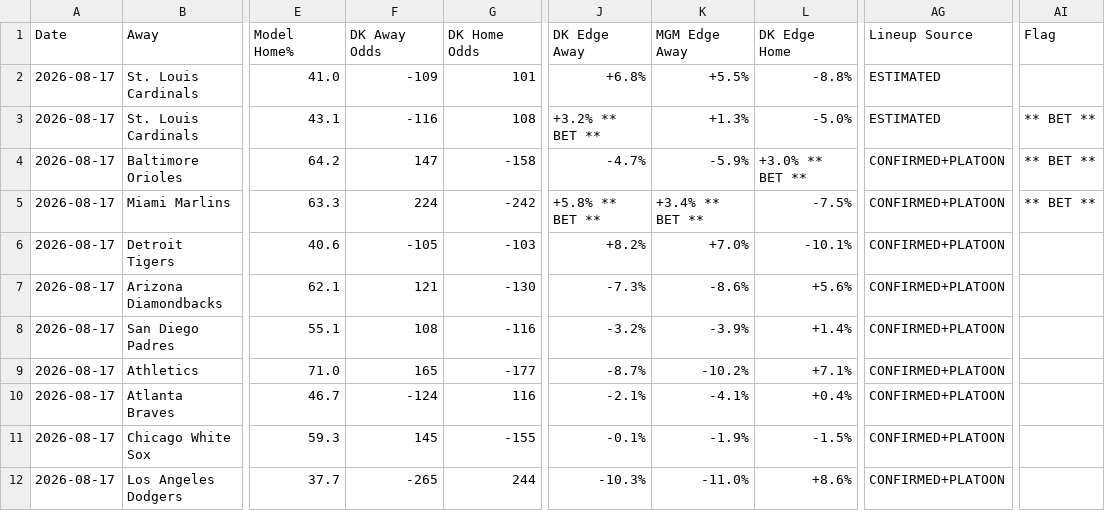
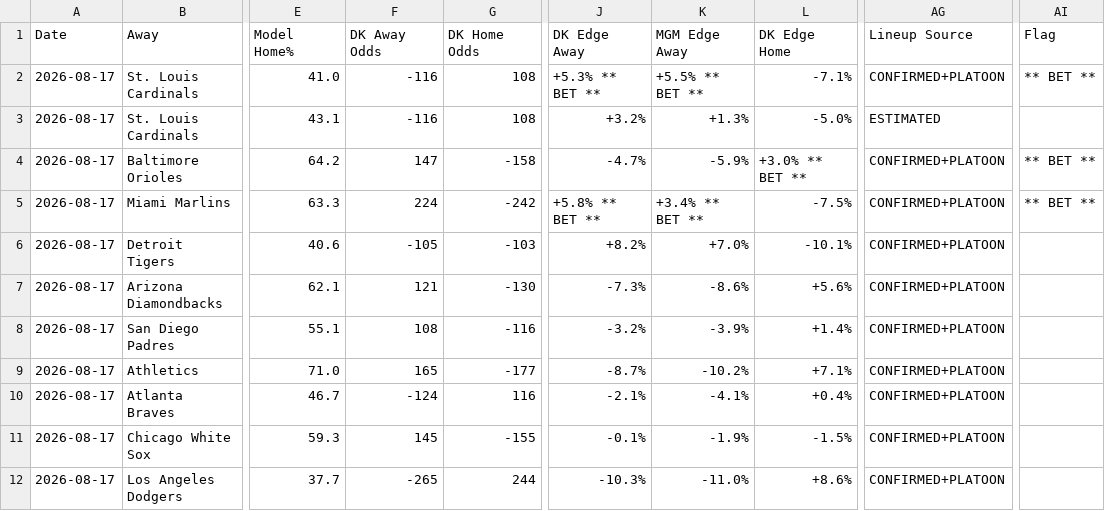
Before and after one commit to myles00price/baseball-model, a CSV file: picks_2026-08-17.csv, drawn as a sheet; only a part is shown, gaps mark what is left out; the diff names each change by its address in the sheet, - before the commit and + after, or states it on an @@ line.

Commit message:
8/17 DH: G1 = the 9AM texted play (W -116); G2 never texted, no play

```diff
--- a/picks_2026-08-17.csv
+++ b/picks_2026-08-17.csv
-F2 (DK Away Odds): -109
+F2 (DK Away Odds): -116
-G2 (DK Home Odds): 101
+G2 (DK Home Odds): 108
-J2 (DK Edge Away): +6.8%
+J2 (DK Edge Away): +5.3% ** BET **
-K2 (MGM Edge Away): +5.5%
+K2 (MGM Edge Away): +5.5% ** BET **
-L2 (DK Edge Home): -8.8%
+L2 (DK Edge Home): -7.1%
-AG2 (Lineup Source): ESTIMATED
+AG2 (Lineup Source): CONFIRMED+PLATOON
-AI2 (Flag): (empty)
+AI2 (Flag): ** BET **
-J3 (DK Edge Away): +3.2% ** BET **
+J3 (DK Edge Away): +3.2%
-AI3 (Flag): ** BET **
+AI3 (Flag): (empty)
```
